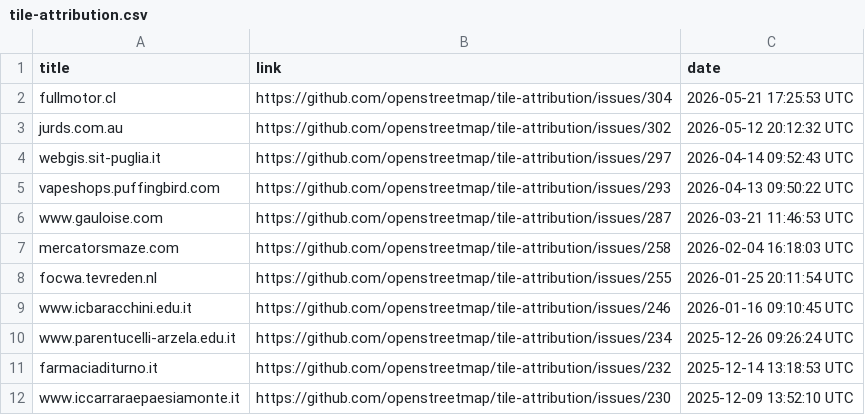
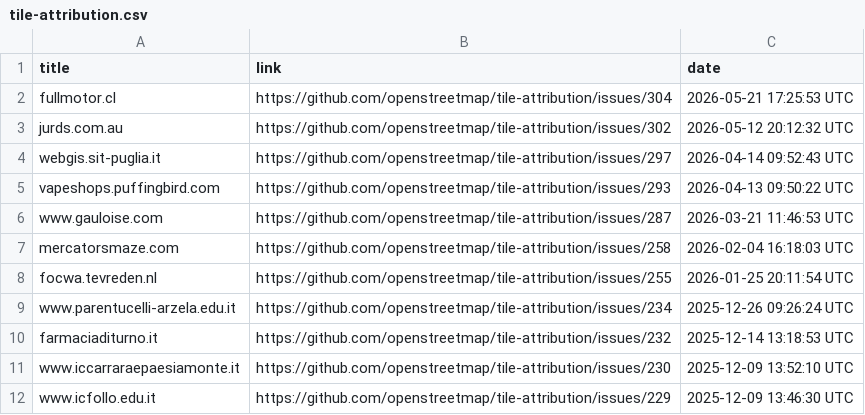
Before and after one commit to openstreetmap/tile-attribution, a CSV file: tile-attribution.csv, drawn as a sheet; only a part is shown; the shorter side is filled out with more unchanged rows.

Commit message:
Removed www.icbaracchini.edu.it in tile-attribution.csv

```diff
--- a/tile-attribution.csv
+++ b/tile-attribution.csv
@@ -8,3 +8,2 @@ mercatorsmaze.com,https://github.com/openstreetmap/tile-attribution/issues/258,2
 focwa.tevreden.nl,https://github.com/openstreetmap/tile-attribution/issues/255,2026-01-25 20:11:54 UTC
-www.icbaracchini.edu.it,https://github.com/openstreetmap/tile-attribution/issues/246,2026-01-16 09:10:45 UTC
 www.parentucelli-arzela.edu.it,https://github.com/openstreetmap/tile-attribution/issues/234,2025-12-26 09:26:24 UTC
```
Also changed, not shown: 1 other file.
